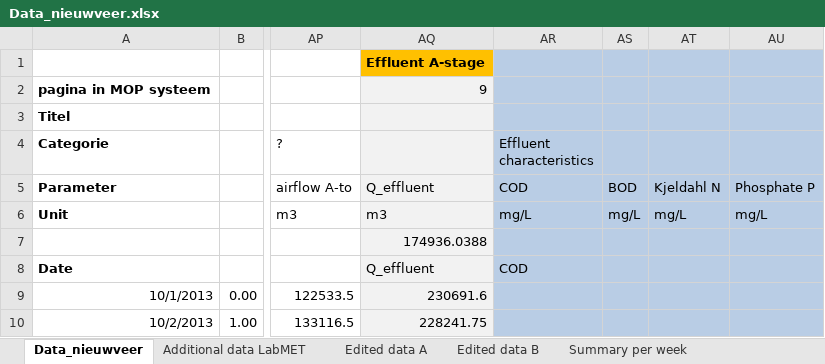
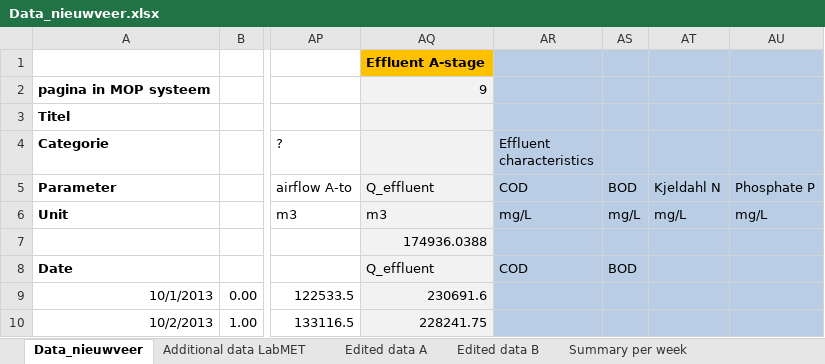
Before and after one commit to JoneBakkevig/intern_ugent, an Excel workbook: Data_nieuwveer.xlsx, sheet Data_nieuwveer, drawn as a sheet; only a part is shown, gaps mark what is left out; values as stored, in another font and other column widths than the file's, no borders; the diff names each change by its address in the sheet, - before the commit and + after, or states it on an @@ line.

```diff
--- a/Data_nieuwveer.xlsx (sheet Data_nieuwveer)
+++ b/Data_nieuwveer.xlsx (sheet Data_nieuwveer)
-AS8: (empty)
+AS8: BOD
```
Also changed, not shown: charts or pictures, 4 other files.
